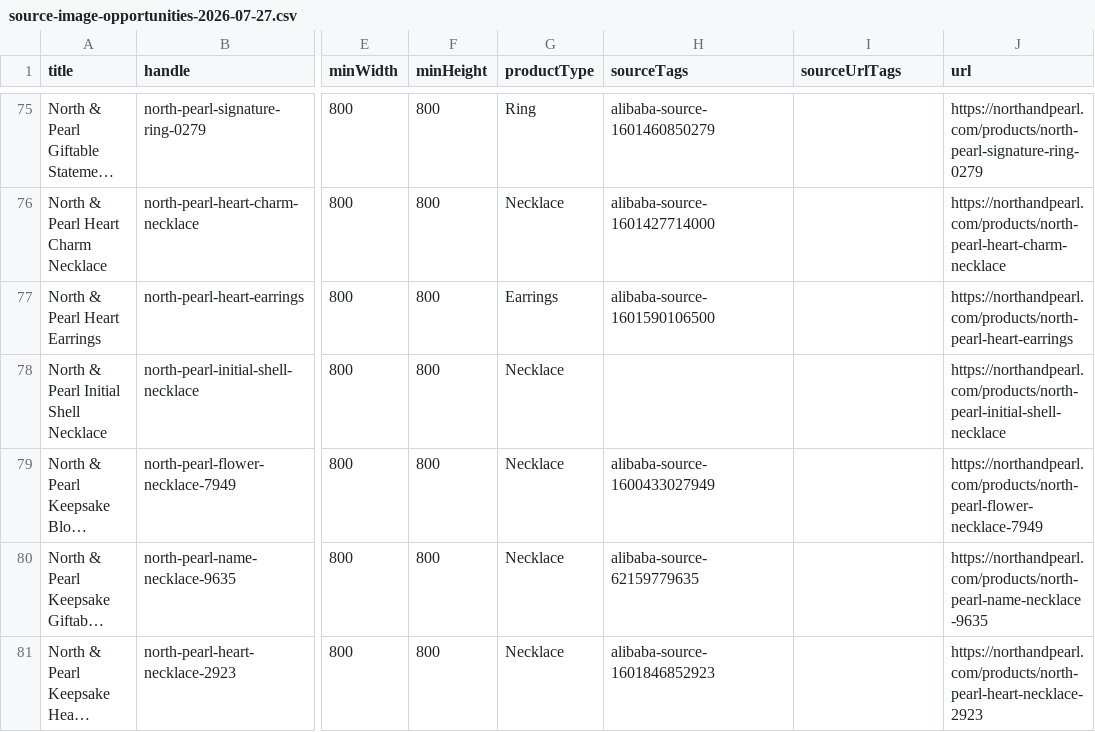
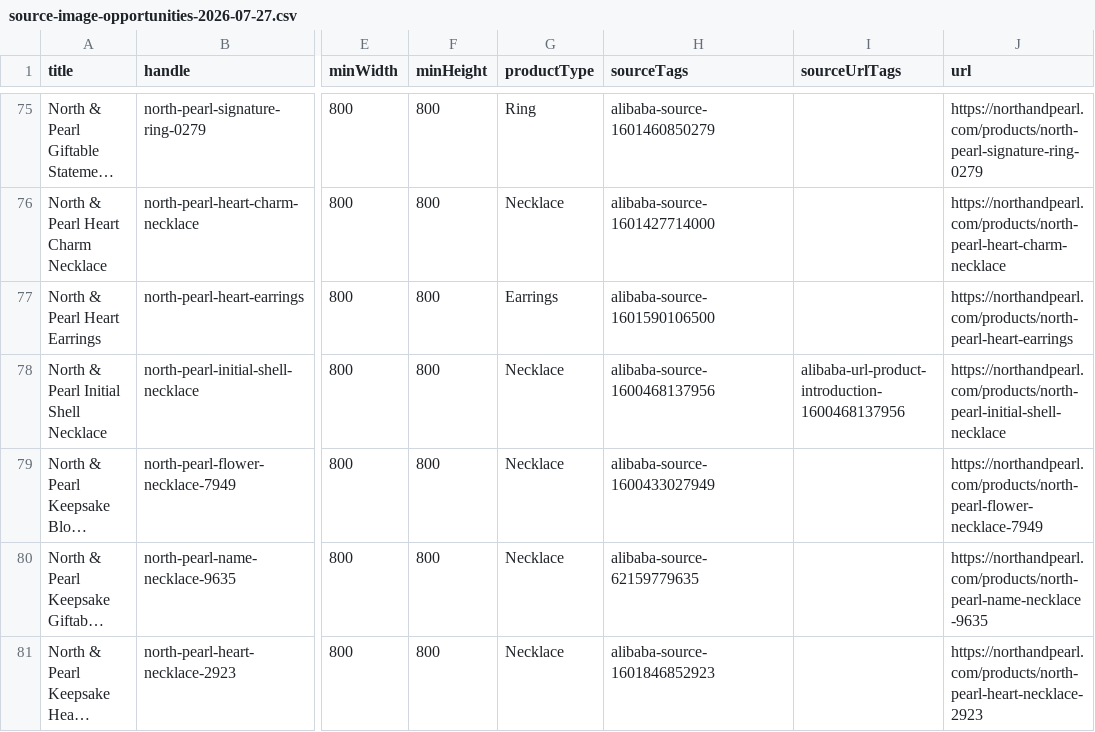
Before and after one commit to falgunitank31/north-and-pearl, a CSV file: reports/source-image-opportunities-2026-07-27.csv, drawn as a sheet; only a part is shown, gaps mark what is left out; long unchanged cells end in …; the diff names each change by its address in the sheet, - before the commit and + after, or states it on an @@ line.

```diff
--- a/reports/source-image-opportunities-2026-07-27.csv
+++ b/reports/source-image-opportunities-2026-07-27.csv
-H78 (sourceTags): (empty)
+H78 (sourceTags): alibaba-source-1600468137956
-I78 (sourceUrlTags): (empty)
+I78 (sourceUrlTags): alibaba-url-product-introduction-1600468137956
```
Also changed, not shown: 32 other files.
